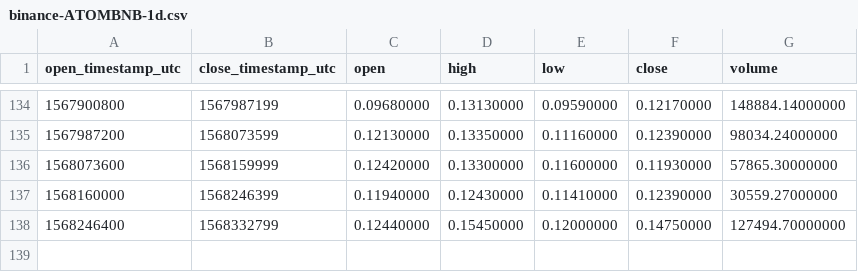
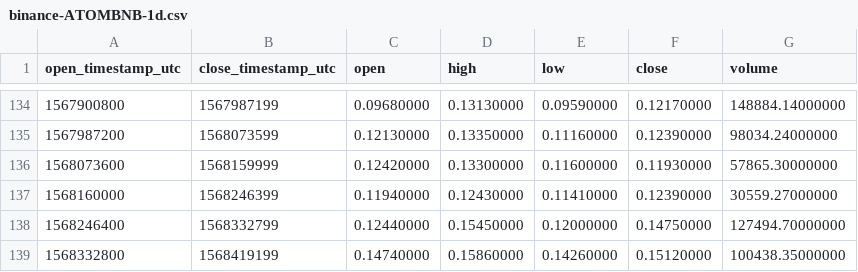
Before and after one commit to cryptobigbro/binance-ATOMBNB, a CSV file: binance-ATOMBNB-1d.csv, drawn as a sheet; only a part is shown, gaps mark what is left out.

```diff
--- a/binance-ATOMBNB-1d.csv
+++ b/binance-ATOMBNB-1d.csv
@@ -138 +138,2 @@ open_timestamp_utc,close_timestamp_utc,open,high,low,close,volume
 1568246400,1568332799,0.12440000,0.15450000,0.12000000,0.14750000,127494.70000000
+1568332800,1568419199,0.14740000,0.15860000,0.14260000,0.15120000,100438.35000000
```
Also changed, not shown: binance-ATOMBNB-1h.csv.
